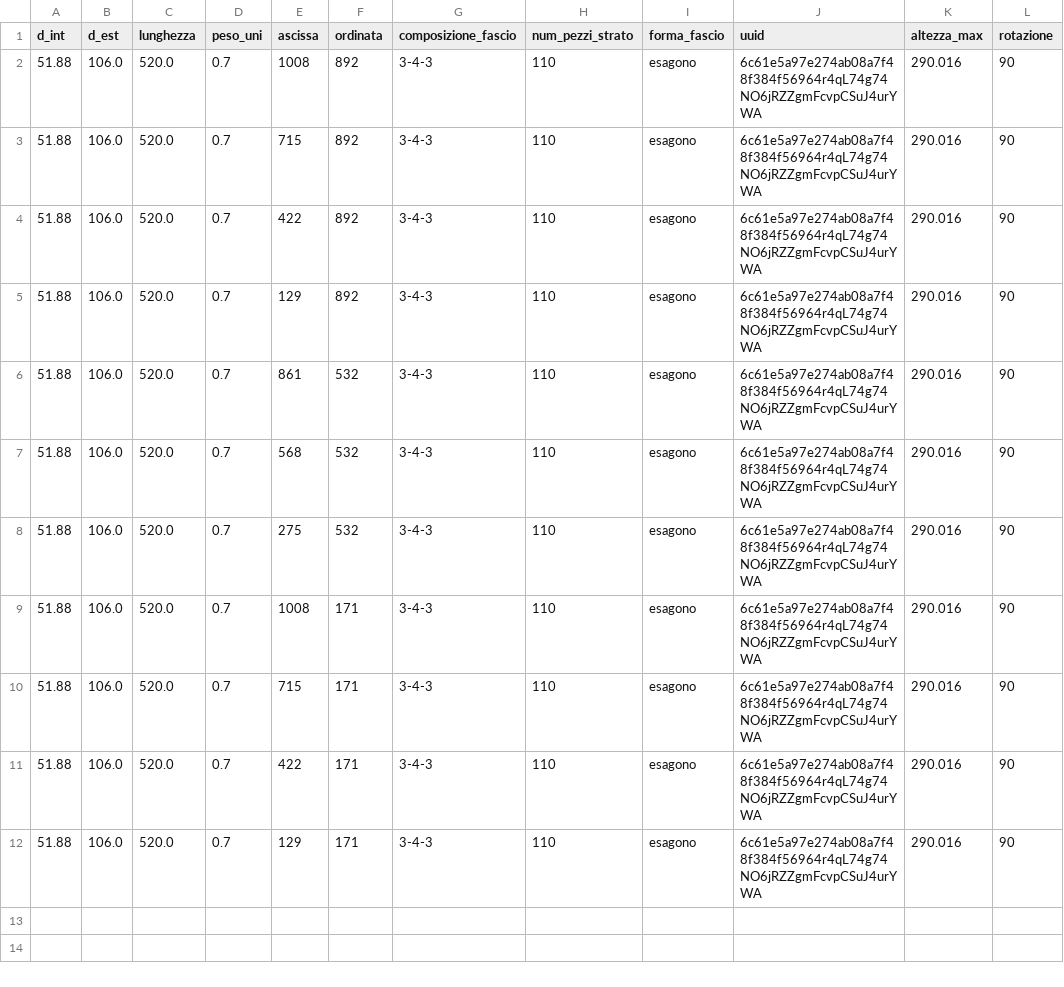
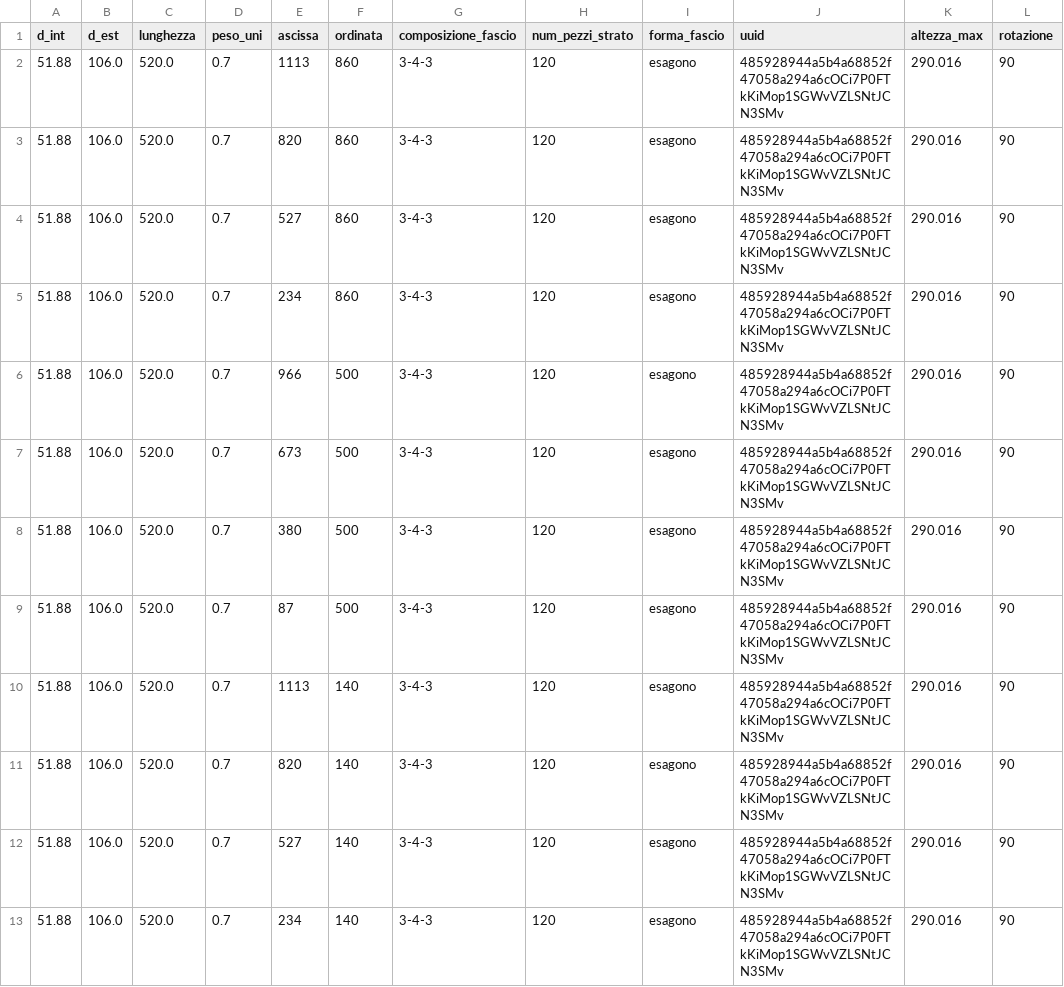
Before and after one commit to Tagliente-Simone/hexagon, a CSV file: 106coordinate_esagoni.csv, drawn as a sheet.

```diff
--- a/106coordinate_esagoni.csv
+++ b/106coordinate_esagoni.csv
@@ -1,12 +1,13 @@
 d_int,d_est,lunghezza,peso_uni,ascissa,ordinata,composizione_fascio,num_pezzi_strato,forma_fascio,uuid,altezza_max,rotazione
-51.88,106.0,520.0,0.7,1008,892,3-4-3,110,esagono,6c61e5a97e274ab08a7f48f384f56964r4qL74g74NO6jRZZgmFcvpCSuJ4urYWA,290.016,90
-51.88,106.0,520.0,0.7,715,892,3-4-3,110,esagono,6c61e5a97e274ab08a7f48f384f56964r4qL74g74NO6jRZZgmFcvpCSuJ4urYWA,290.016,90
-51.88,106.0,520.0,0.7,422,892,3-4-3,110,esagono,6c61e5a97e274ab08a7f48f384f56964r4qL74g74NO6jRZZgmFcvpCSuJ4urYWA,290.016,90
-51.88,106.0,520.0,0.7,129,892,3-4-3,110,esagono,6c61e5a97e274ab08a7f48f384f56964r4qL74g74NO6jRZZgmFcvpCSuJ4urYWA,290.016,90
-51.88,106.0,520.0,0.7,861,532,3-4-3,110,esagono,6c61e5a97e274ab08a7f48f384f56964r4qL74g74NO6jRZZgmFcvpCSuJ4urYWA,290.016,90
-51.88,106.0,520.0,0.7,568,532,3-4-3,110,esagono,6c61e5a97e274ab08a7f48f384f56964r4qL74g74NO6jRZZgmFcvpCSuJ4urYWA,290.016,90
-51.88,106.0,520.0,0.7,275,532,3-4-3,110,esagono,6c61e5a97e274ab08a7f48f384f56964r4qL74g74NO6jRZZgmFcvpCSuJ4urYWA,290.016,90
-51.88,106.0,520.0,0.7,1008,171,3-4-3,110,esagono,6c61e5a97e274ab08a7f48f384f56964r4qL74g74NO6jRZZgmFcvpCSuJ4urYWA,290.016,90
-51.88,106.0,520.0,0.7,715,171,3-4-3,110,esagono,6c61e5a97e274ab08a7f48f384f56964r4qL74g74NO6jRZZgmFcvpCSuJ4urYWA,290.016,90
-51.88,106.0,520.0,0.7,422,171,3-4-3,110,esagono,6c61e5a97e274ab08a7f48f384f56964r4qL74g74NO6jRZZgmFcvpCSuJ4urYWA,290.016,90
-51.88,106.0,520.0,0.7,129,171,3-4-3,110,esagono,6c61e5a97e274ab08a7f48f384f56964r4qL74g74NO6jRZZgmFcvpCSuJ4urYWA,290.016,90
+51.88,106.0,520.0,0.7,1113,860,3-4-3,120,esagono,485928944a5b4a68852f47058a294a6cOCi7P0FTkKiMop1SGWvVZLSNtJCN3SMv,290.016,90
+51.88,106.0,520.0,0.7,820,860,3-4-3,120,esagono,485928944a5b4a68852f47058a294a6cOCi7P0FTkKiMop1SGWvVZLSNtJCN3SMv,290.016,90
+51.88,106.0,520.0,0.7,527,860,3-4-3,120,esagono,485928944a5b4a68852f47058a294a6cOCi7P0FTkKiMop1SGWvVZLSNtJCN3SMv,290.016,90
+51.88,106.0,520.0,0.7,234,860,3-4-3,120,esagono,485928944a5b4a68852f47058a294a6cOCi7P0FTkKiMop1SGWvVZLSNtJCN3SMv,290.016,90
+51.88,106.0,520.0,0.7,966,500,3-4-3,120,esagono,485928944a5b4a68852f47058a294a6cOCi7P0FTkKiMop1SGWvVZLSNtJCN3SMv,290.016,90
+51.88,106.0,520.0,0.7,673,500,3-4-3,120,esagono,485928944a5b4a68852f47058a294a6cOCi7P0FTkKiMop1SGWvVZLSNtJCN3SMv,290.016,90
+51.88,106.0,520.0,0.7,380,500,3-4-3,120,esagono,485928944a5b4a68852f47058a294a6cOCi7P0FTkKiMop1SGWvVZLSNtJCN3SMv,290.016,90
+51.88,106.0,520.0,0.7,87,500,3-4-3,120,esagono,485928944a5b4a68852f47058a294a6cOCi7P0FTkKiMop1SGWvVZLSNtJCN3SMv,290.016,90
+51.88,106.0,520.0,0.7,1113,140,3-4-3,120,esagono,485928944a5b4a68852f47058a294a6cOCi7P0FTkKiMop1SGWvVZLSNtJCN3SMv,290.016,90
+51.88,106.0,520.0,0.7,820,140,3-4-3,120,esagono,485928944a5b4a68852f47058a294a6cOCi7P0FTkKiMop1SGWvVZLSNtJCN3SMv,290.016,90
+51.88,106.0,520.0,0.7,527,140,3-4-3,120,esagono,485928944a5b4a68852f47058a294a6cOCi7P0FTkKiMop1SGWvVZLSNtJCN3SMv,290.016,90
+51.88,106.0,520.0,0.7,234,140,3-4-3,120,esagono,485928944a5b4a68852f47058a294a6cOCi7P0FTkKiMop1SGWvVZLSNtJCN3SMv,290.016,90
```
Also changed, not shown: 106coordinate_esagoni_asimmetrico.csv, 106coordinate_trapezi.csv, 4 other files.
